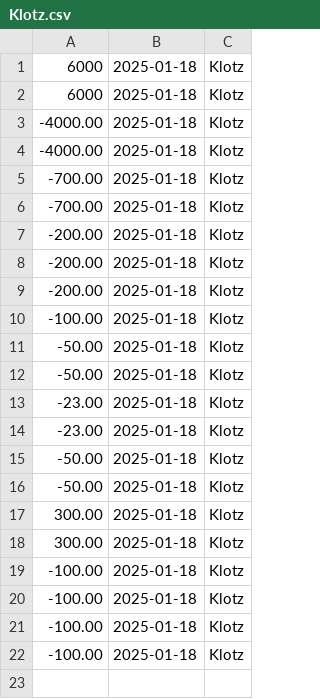
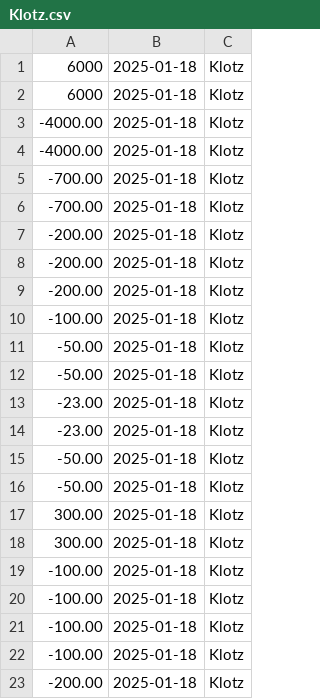
Before and after one commit to Zelukai/Budgeting-Application, a CSV file: Klotz.csv, drawn as a sheet; the diff names each change by its address in the sheet, - before the commit and + after, or states it on an @@ line.

```diff
--- a/Klotz.csv
+++ b/Klotz.csv
+row 23: -200.00 | 2025-01-18 | Klotz
```
Also changed, not shown: total.csv, 2 other files.
